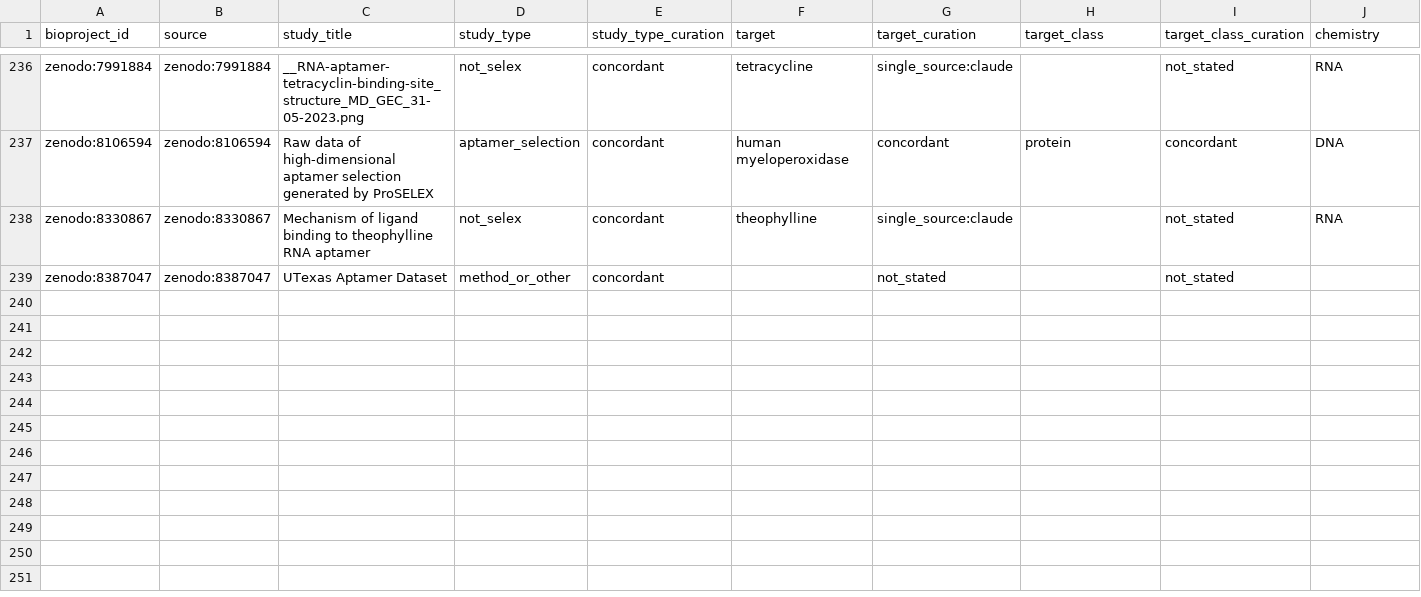
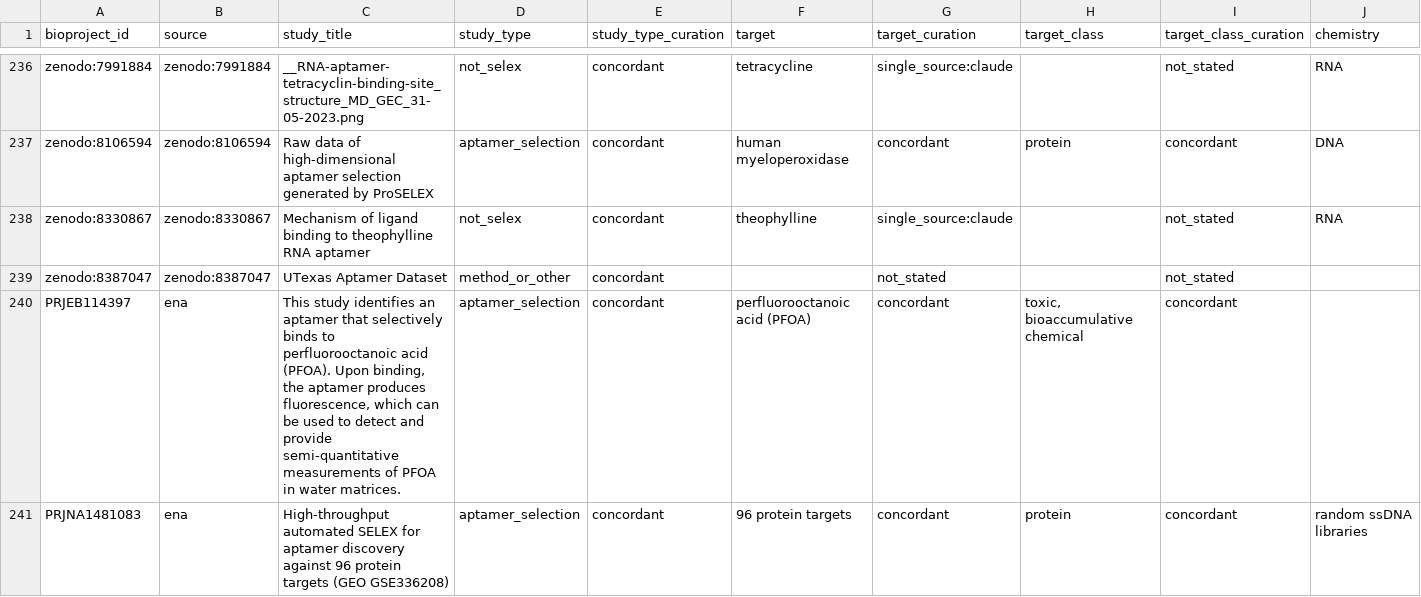
Before and after one commit to marcorotanegroni/selexprep, a CSV file: src/selexprep/catalog/data/curated_metadata.csv, drawn as a sheet; only a part is shown, gaps mark what is left out; rows hold the shown columns only; the diff names each change by its address in the sheet, - before the commit and + after, or states it on an @@ line.

```diff
--- a/src/selexprep/catalog/data/curated_metadata.csv
+++ b/src/selexprep/catalog/data/curated_metadata.csv
+row 240: PRJEB114397 | ena | This study identifies an aptamer that selectively binds to perfluorooctanoic acid (PFOA). Upon binding, the aptamer produces fluorescence, which can be used to detect and provide semi-quantitative measurements of PFOA in water matrices. | aptamer_selection | concordant | perfluorooctanoic acid (PFOA) | concordant | toxic, bioaccumulative chemical | concordant
+row 241: PRJNA1481083 | ena | High-throughput automated SELEX for aptamer discovery against 96 protein targets (GEO GSE336208) | aptamer_selection | concordant | 96 protein targets | concordant | protein | concordant | random ssDNA libraries
```
Also changed, not shown: benchmarks/dual_extraction/curated_metadata.csv, src/selexprep/catalog/data/bioprojects.csv, 17 other files.
